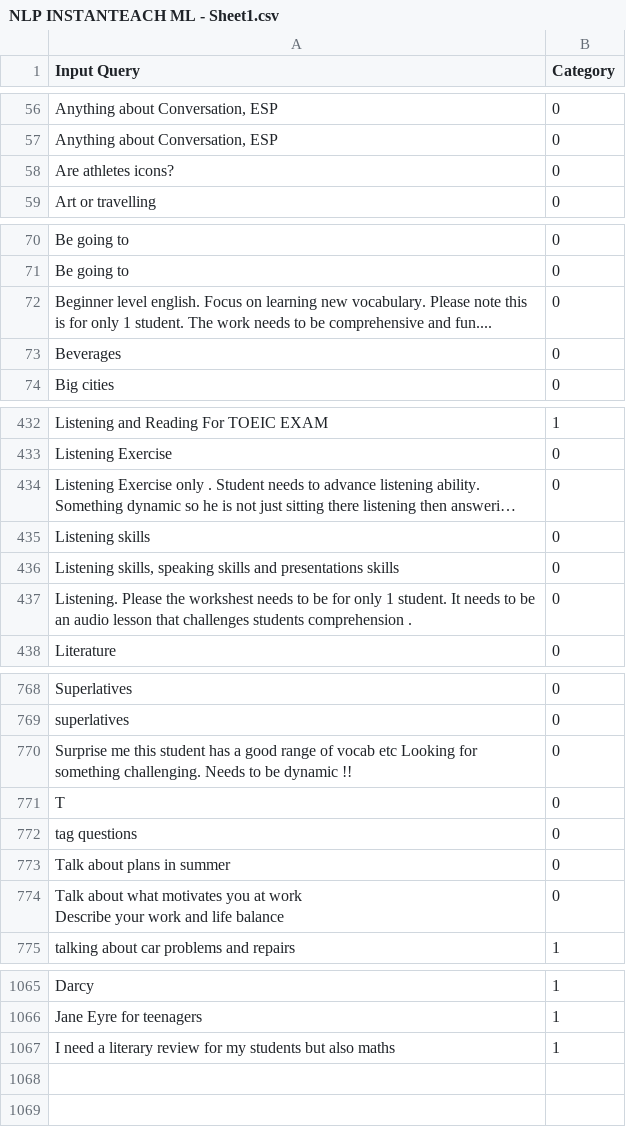
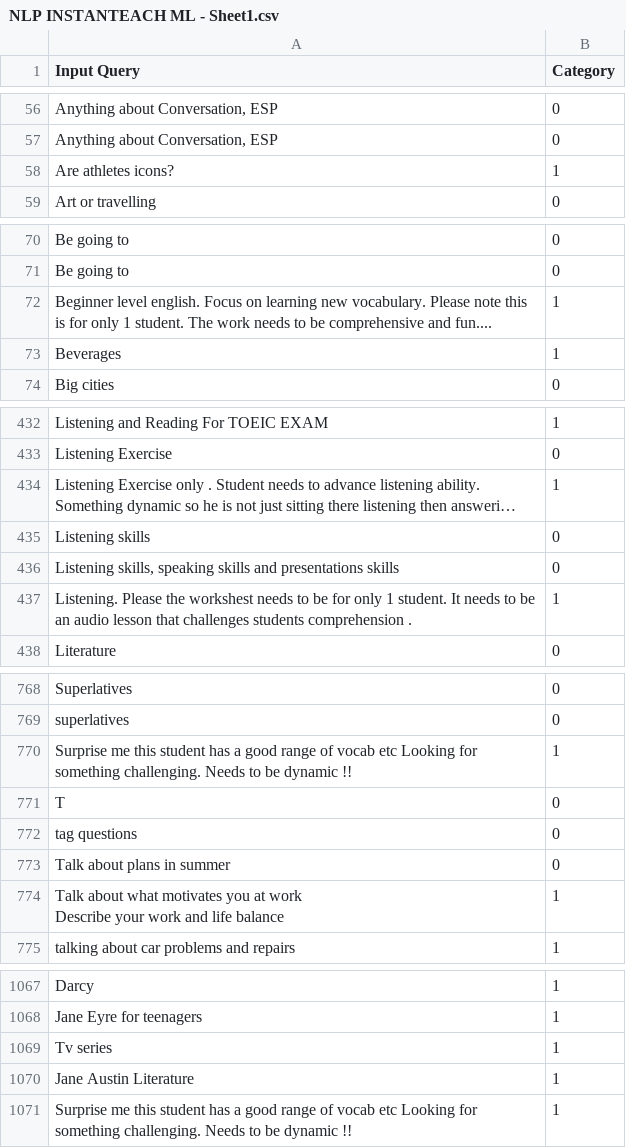
Before and after one commit to Conrad-WS/Customer-Queries-Classification-NLP, a CSV file: NLP INSTANTEACH ML - Sheet1.csv, drawn as a sheet; only a part is shown, gaps mark what is left out; long unchanged cells end in …; addresses are those after the commit; the diff covers the shown part only; the diff names each change by its address in the sheet, - before the commit and + after, or states it on an @@ line.

Commit message:
Add files via upload

```diff
--- a/NLP INSTANTEACH ML - Sheet1.csv
+++ b/NLP INSTANTEACH ML - Sheet1.csv
-B58 (Category): 0
+B58 (Category): 1
-B72:B73 (Category): 0
+B72:B73 (Category): 1
-B434 (Category): 0
+B434 (Category): 1
-B437 (Category): 0
+B437 (Category): 1
-B770 (Category): 0
+B770 (Category): 1
-B774 (Category): 0
+B774 (Category): 1
+row 1069: Tv series | 1
+row 1070: Jane Austin Literature | 1
-A1071 (Input Query): I need a literary review for my students but also maths
+A1071 (Input Query): Surprise me this student has a good range of vocab etc Looking for something challenging. Needs to be dynamic !!
```
Also changed, not shown: 2 added rows and 3 edited cells elsewhere in this file.
